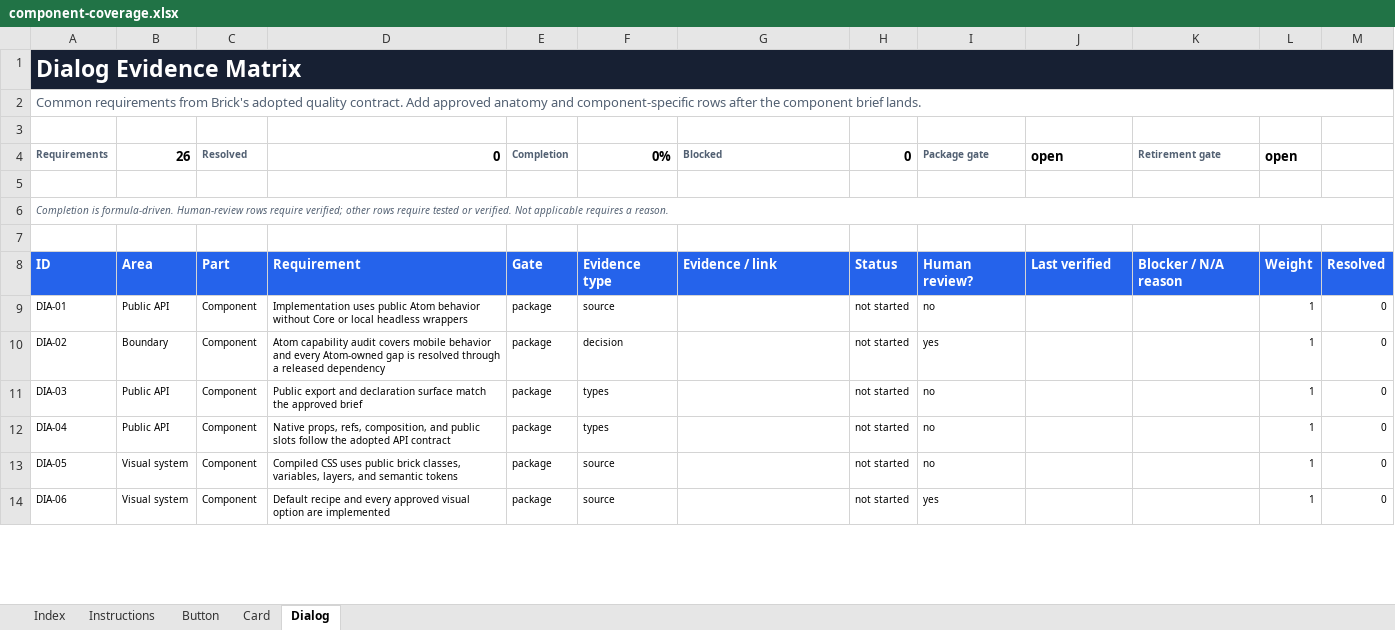
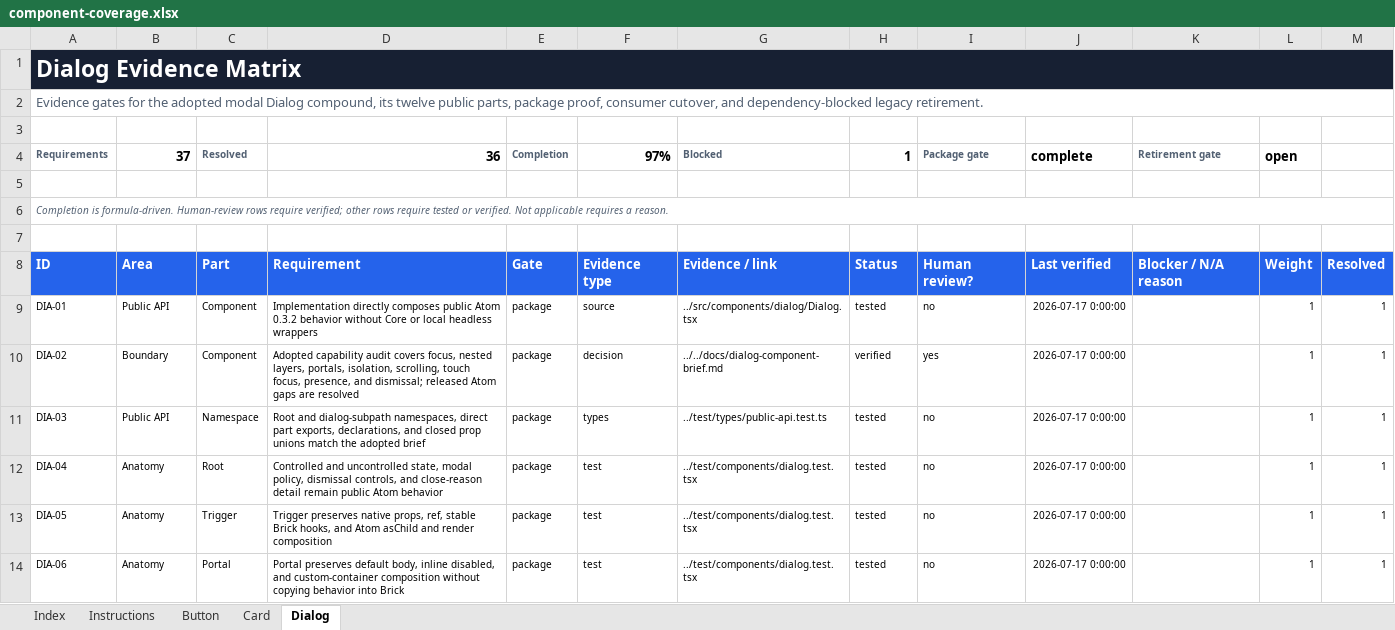
Before and after one commit to flowstack-ui/brick, an Excel workbook: playground/component-coverage.xlsx, sheet Dialog, drawn as a sheet; only a part is shown; values as stored, in another font and other column widths than the file's, no borders; charts and pictures and conditional formats and table styles not drawn; the diff covers the shown part only; the diff names each change by its address in the sheet, - before the commit and + after, or states it on an @@ line.

Commit message:
feat(brick): add Dialog and consumer flow

```diff
--- a/playground/component-coverage.xlsx (sheet Dialog)
+++ b/playground/component-coverage.xlsx (sheet Dialog)
-A2: Common requirements from Brick's adopted quality contract. Add approved anatomy and component-specific rows after the component brief lands.
+A2: Evidence gates for the adopted modal Dialog compound, its twelve public parts, package proof, consumer cutover, and dependency-blocked legacy retirement.
-B4: 26
+B4: 37
-D4: 0
+D4: 36
-F4: 0%
+F4: 97%
-H4: 0
+H4: 1
-J4: open
+J4: complete
-D9: Implementation uses public Atom behavior without…
+D9: Implementation directly composes public Atom 0.3.2 behavior without…
-G9: (empty)
+G9: ../src/components/dialog/Dialog.tsx
-H9: not started
+H9: tested
-J9:J14: (empty)
+J9:J14: 2026-07-17 0:00:00
-M9:M14: 0
+M9:M14: 1
-D10: Atom capability audit covers mobile behavior and every Atom-owned gap is resolved through a released dependency
+D10: Adopted capability audit covers focus, nested layers, portals, isolation, scrolling, touch focus, presence, and dismissal; released Atom gaps are resolved
-G10: (empty)
+G10: ../../docs/dialog-component-brief.md
-H10: not started
+H10: verified
-C11: Component
+C11: Namespace
-D11: Public export and declaration surface match the approved brief
+D11: Root and dialog-subpath namespaces, direct part exports, declarations, and closed prop unions match the adopted brief
-G11: (empty)
+G11: ../test/types/public-api.test.ts
-H11:H14: not started
+H11:H14: tested
-B12: Public API
+B12: Anatomy
-C12: Component
+C12: Root
-D12: Native props, refs, composition, and public slots follow the adopted API contract
+D12: Controlled and uncontrolled state, modal policy, dismissal controls, and close-reason detail remain public Atom behavior
-F12: types
+F12: test
-G12:G14: (empty)
+G12:G14: ../test/components/dialog.test.tsx
-B13:B14: Visual system
+B13:B14: Anatomy
-C13: Component
+C13: Trigger
-D13: Compiled CSS uses public brick classes, variables, layers, and semantic tokens
+D13: Trigger preserves native props, ref, stable Brick hooks, and Atom asChild and render composition
-F13:F14: source
+F13:F14: test
-C14: Component
+C14: Portal
-D14: Default recipe and every approved visual option are implemented
+D14: Portal preserves default body, inline disabled, and custom-container composition without copying behavior into Brick
-I14: yes
+I14: no
```
Also changed, not shown: 11 added rows and 169 edited cells elsewhere in this sheet, sheet Index, formulas that keep their value, 27 other files.
